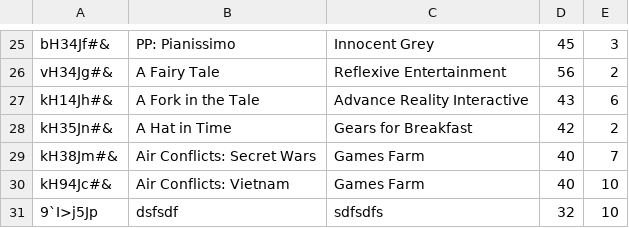
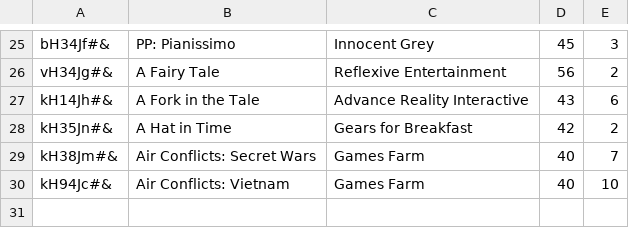
Before and after one commit to CodecoolMSC2016/python-lightweight-erp-3rd-tw-sluk, a CSV file: store/games.csv, drawn as a sheet; only a part is shown, gaps mark what is left out; the diff names each change by its address in the sheet, - before the commit and + after, or states it on an @@ line.

```diff
--- a/store/games.csv
+++ b/store/games.csv
-row 31: 9`I>j5Jp | dsfsdf | sdfsdfs | 32 | 10
```
Also changed, not shown: 2 other files.
